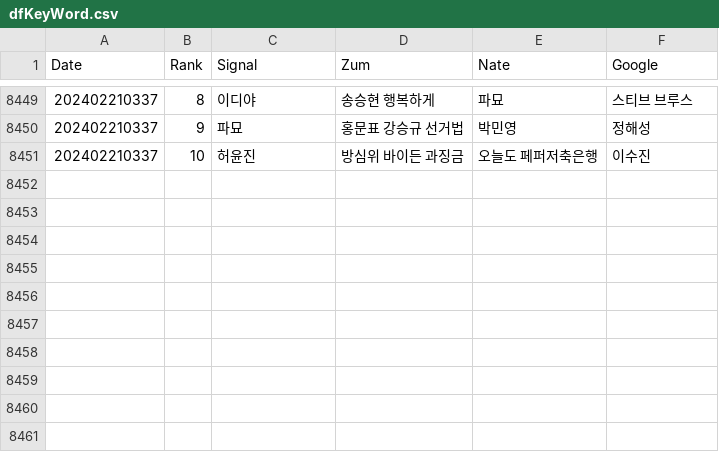
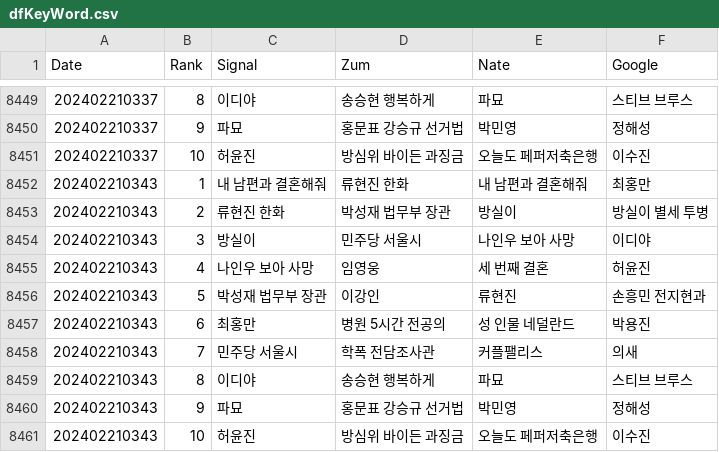
Before and after one commit to TrackerIssues/0301_TeleCollectData, a CSV file: dfKeyWord.csv, drawn as a sheet; only a part is shown, gaps mark what is left out; the diff names each change by its address in the sheet, - before the commit and + after, or states it on an @@ line.

Commit message:
Auto - Update data!

```diff
--- a/dfKeyWord.csv
+++ b/dfKeyWord.csv
+row 8452: 202402210343 | 1 | 내 남편과 결혼해줘 | 류현진 한화 | 내 남편과 결혼해줘 | 최홍만
+row 8453: 202402210343 | 2 | 류현진 한화 | 박성재 법무부 장관 | 방실이 | 방실이 별세 투병
+row 8454: 202402210343 | 3 | 방실이 | 민주당 서울시 | 나인우 보아 사망 | 이디야
+row 8455: 202402210343 | 4 | 나인우 보아 사망 | 임영웅 | 세 번째 결혼 | 허윤진
+row 8456: 202402210343 | 5 | 박성재 법무부 장관 | 이강인 | 류현진 | 손흥민 전지현과
+row 8457: 202402210343 | 6 | 최홍만 | 병원 5시간 전공의 | 성 인물 네덜란드 | 박용진
+row 8458: 202402210343 | 7 | 민주당 서울시 | 학폭 전담조사관 | 커플팰리스 | 의새
+row 8459: 202402210343 | 8 | 이디야 | 송승현 행복하게 | 파묘 | 스티브 브루스
+row 8460: 202402210343 | 9 | 파묘 | 홍문표 강승규 선거법 | 박민영 | 정해성
+row 8461: 202402210343 | 10 | 허윤진 | 방심위 바이든 과징금 | 오늘도 페퍼저축은행 | 이수진
```
